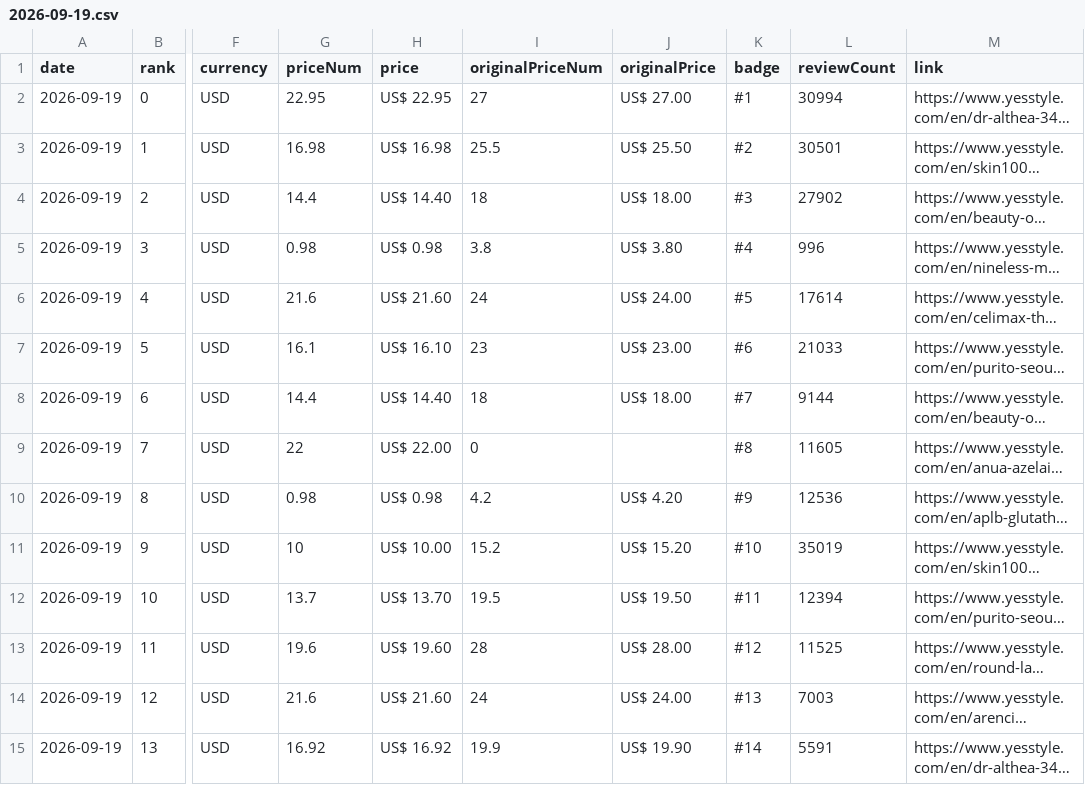
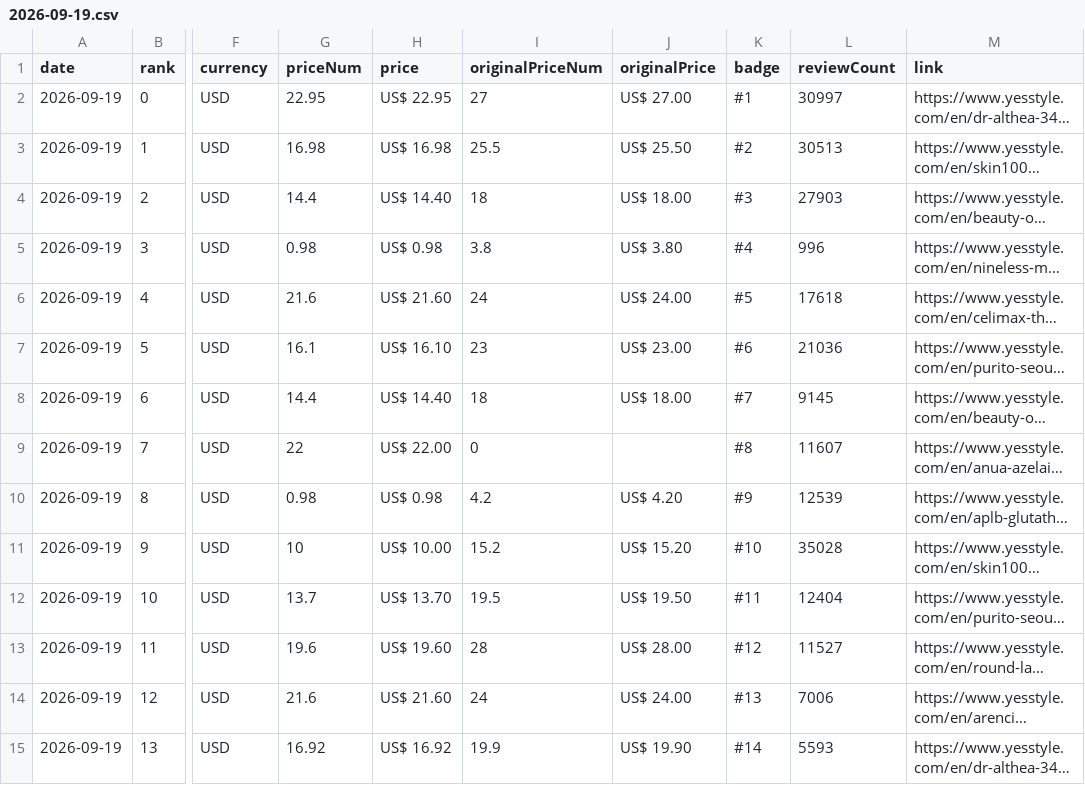
Before and after one commit to lhj-spec/yesstyle-rank-tracker, a CSV file: data/2026-09-19.csv, drawn as a sheet; only a part is shown, gaps mark what is left out; long unchanged cells end in …; the diff covers the shown part only; the diff names each change by its address in the sheet, - before the commit and + after, or states it on an @@ line.

```diff
--- a/data/2026-09-19.csv
+++ b/data/2026-09-19.csv
-L2 (reviewCount): 30994
+L2 (reviewCount): 30997
-L3 (reviewCount): 30501
+L3 (reviewCount): 30513
-L4 (reviewCount): 27902
+L4 (reviewCount): 27903
-L6 (reviewCount): 17614
+L6 (reviewCount): 17618
-L7 (reviewCount): 21033
+L7 (reviewCount): 21036
-L8 (reviewCount): 9144
+L8 (reviewCount): 9145
-L9 (reviewCount): 11605
+L9 (reviewCount): 11607
-L10 (reviewCount): 12536
+L10 (reviewCount): 12539
-L11 (reviewCount): 35019
+L11 (reviewCount): 35028
-L12 (reviewCount): 12394
+L12 (reviewCount): 12404
-L13 (reviewCount): 11525
+L13 (reviewCount): 11527
-L14 (reviewCount): 7003
+L14 (reviewCount): 7006
-L15 (reviewCount): 5591
+L15 (reviewCount): 5593
```
Also changed, not shown: 124 edited cells elsewhere in this file, 3 other files.
